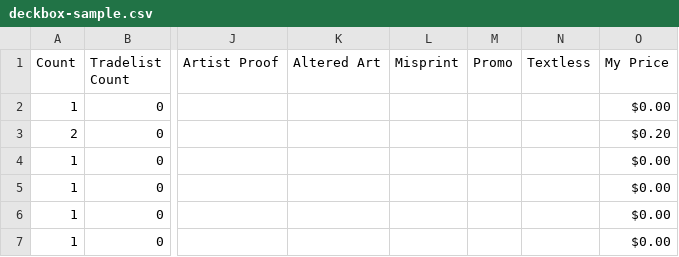
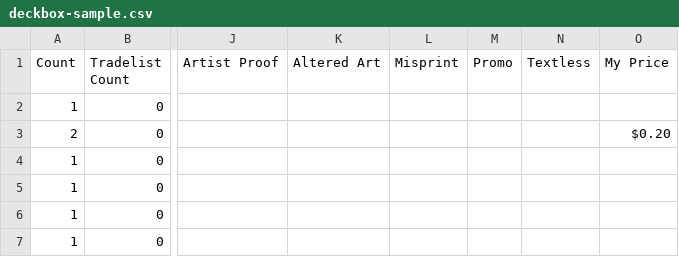
Before and after one commit to StepKie/MtgCsvHelper, a CSV file: MtgCsvHelper/Resources/SampleCsvs/Samples/deckbox-sample.csv, drawn as a sheet; only a part is shown, gaps mark what is left out; the diff names each change by its address in the sheet, - before the commit and + after, or states it on an @@ line.

```diff
--- a/MtgCsvHelper/Resources/SampleCsvs/Samples/deckbox-sample.csv
+++ b/MtgCsvHelper/Resources/SampleCsvs/Samples/deckbox-sample.csv
-O2 (My Price): $0.00
+O2 (My Price): (empty)
-O4:O7 (My Price): $0.00
+O4:O7 (My Price): (empty)
```
Also changed, not shown: MtgCsvHelper/Resources/SampleCsvs/Samples/topdecked-sample.csv, 12 other files.
